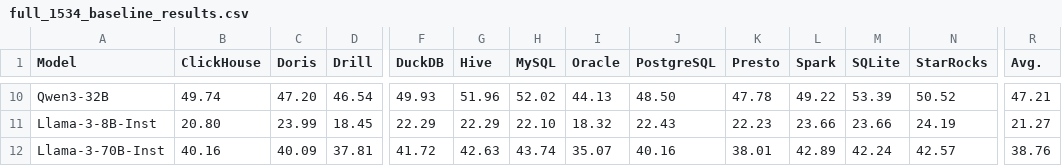
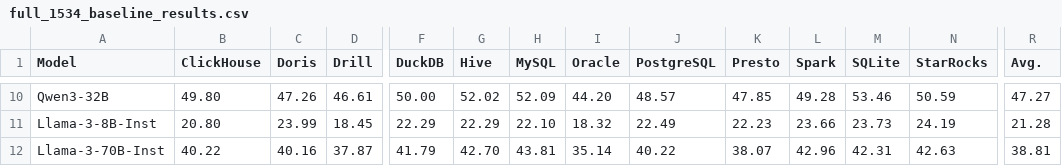
Before and after one commit to JerryGao818/UniQL, a CSV file: data/reports/full_1534_baseline_results.csv, drawn as a sheet; only a part is shown, gaps mark what is left out; the diff covers the shown part only; the diff names each change by its address in the sheet, - before the commit and + after, or states it on an @@ line.

```diff
--- a/data/reports/full_1534_baseline_results.csv
+++ b/data/reports/full_1534_baseline_results.csv
-B10 (ClickHouse): 49.74
+B10 (ClickHouse): 49.80
-C10 (Doris): 47.20
+C10 (Doris): 47.26
-D10 (Drill): 46.54
+D10 (Drill): 46.61
-F10 (DuckDB): 49.93
+F10 (DuckDB): 50.00
-G10 (Hive): 51.96
+G10 (Hive): 52.02
-H10 (MySQL): 52.02
+H10 (MySQL): 52.09
-I10 (Oracle): 44.13
+I10 (Oracle): 44.20
-J10 (PostgreSQL): 48.50
+J10 (PostgreSQL): 48.57
-K10 (Presto): 47.78
+K10 (Presto): 47.85
-L10 (Spark): 49.22
+L10 (Spark): 49.28
-M10 (SQLite): 53.39
+M10 (SQLite): 53.46
-N10 (StarRocks): 50.52
+N10 (StarRocks): 50.59
-R10 (Avg.): 47.21
+R10 (Avg.): 47.27
-J11 (PostgreSQL): 22.43
+J11 (PostgreSQL): 22.49
-M11 (SQLite): 23.66
+M11 (SQLite): 23.73
-R11 (Avg.): 21.27
+R11 (Avg.): 21.28
-B12 (ClickHouse): 40.16
+B12 (ClickHouse): 40.22
-C12 (Doris): 40.09
+C12 (Doris): 40.16
-D12 (Drill): 37.81
+D12 (Drill): 37.87
-F12 (DuckDB): 41.72
+F12 (DuckDB): 41.79
-G12 (Hive): 42.63
+G12 (Hive): 42.70
-H12 (MySQL): 43.74
+H12 (MySQL): 43.81
-I12 (Oracle): 35.07
+I12 (Oracle): 35.14
-J12 (PostgreSQL): 40.16
+J12 (PostgreSQL): 40.22
-K12 (Presto): 38.01
+K12 (Presto): 38.07
-L12 (Spark): 42.89
+L12 (Spark): 42.96
-M12 (SQLite): 42.24
+M12 (SQLite): 42.31
-N12 (StarRocks): 42.57
+N12 (StarRocks): 42.63
-R12 (Avg.): 38.76
+R12 (Avg.): 38.81
```
Also changed, not shown: 121 edited cells elsewhere in this file, docs/assets/data/full_1534_baseline_results.csv, 20 other files.
